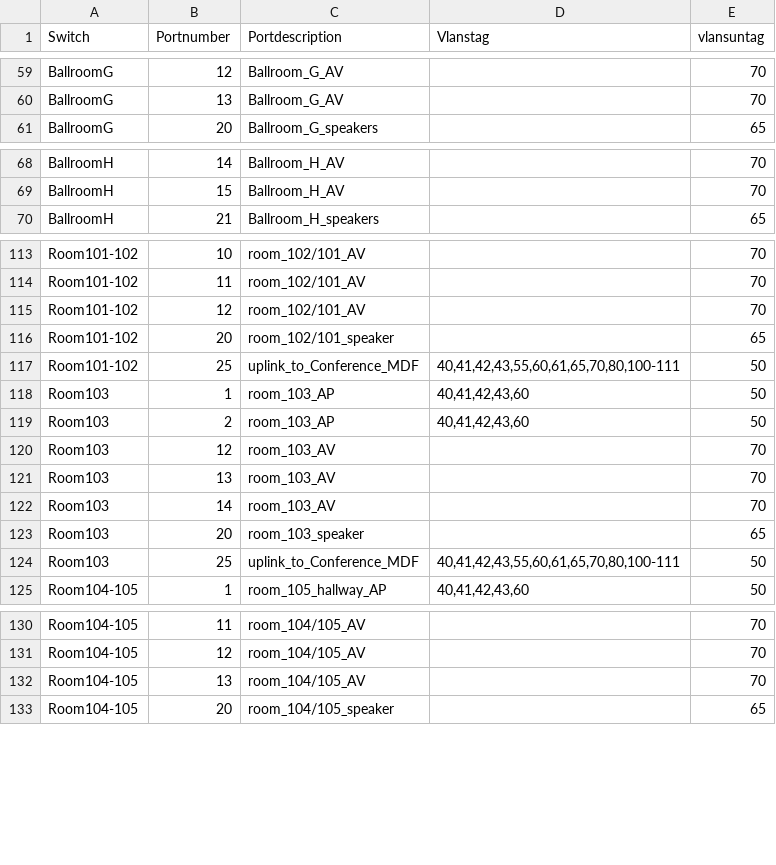
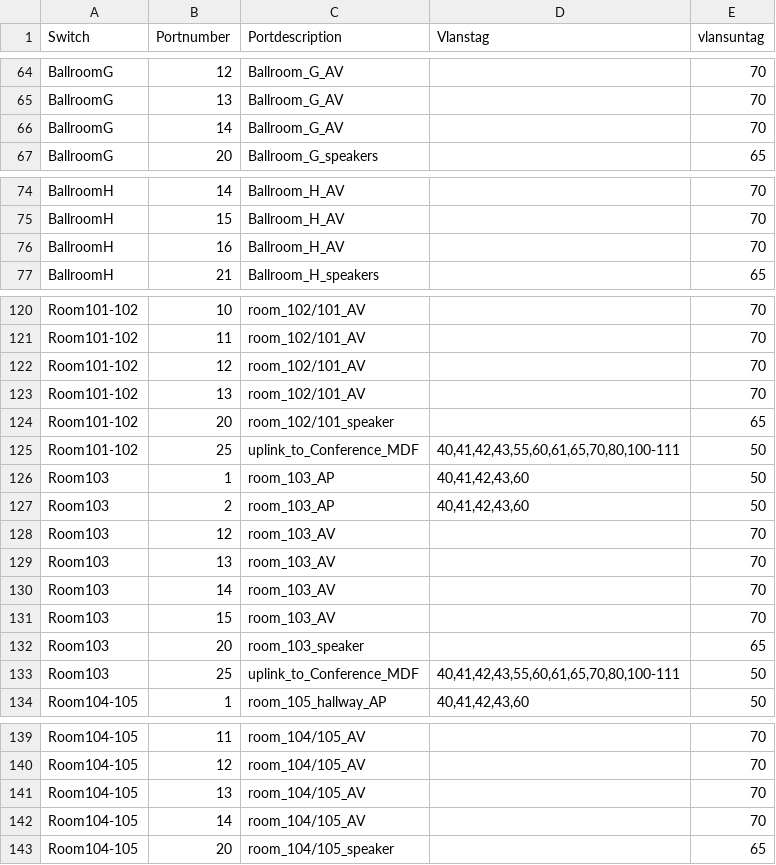
Before and after one commit to l2ol33rt/SCALE_network_public, a CSV file: SCALE15x/ports.csv, drawn as a sheet; only a part is shown, gaps mark what is left out; the diff covers the shown part only.

```diff
--- a/SCALE15x/ports.csv
+++ b/SCALE15x/ports.csv
@@ -60,2 +65,3 @@ BallroomG,12,Ballroom_G_AV,,70
 BallroomG,13,Ballroom_G_AV,,70
+BallroomG,14,Ballroom_G_AV,,70
 BallroomG,20,Ballroom_G_speakers,,65
@@ -69,2 +75,3 @@ BallroomH,14,Ballroom_H_AV,,70
 BallroomH,15,Ballroom_H_AV,,70
+BallroomH,16,Ballroom_H_AV,,70
 BallroomH,21,Ballroom_H_speakers,,65
@@ -115,2 +122,3 @@ Room101-102,11,room_102/101_AV,,70
 Room101-102,12,room_102/101_AV,,70
+Room101-102,13,room_102/101_AV,,70
 Room101-102,20,room_102/101_speaker,,65
@@ -122,2 +130,3 @@ Room103,13,room_103_AV,,70
 Room103,14,room_103_AV,,70
+Room103,15,room_103_AV,,70
 Room103,20,room_103_speaker,,65
@@ -132,2 +141,3 @@ Room104-105,12,room_104/105_AV,,70
 Room104-105,13,room_104/105_AV,,70
+Room104-105,14,room_104/105_AV,,70
 Room104-105,20,room_104/105_speaker,,65
```
Also changed, not shown: 10 added rows elsewhere in this file.
